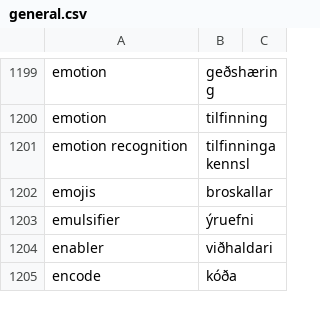
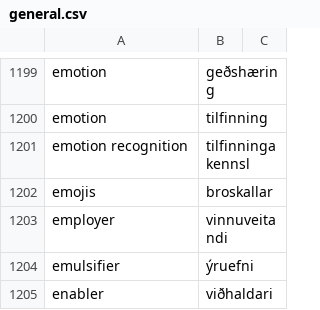
Before and after one commit to judyfong/dictionary, a CSV file: general.csv, drawn as a sheet; only a part is shown, gaps mark what is left out; the shorter side is filled out with more unchanged rows.

Commit message:
Update general.csv

```diff
--- a/general.csv
+++ b/general.csv
@@ -1202,2 +1202,3 @@ emotion recognition,tilfinningakennsl
 emojis,broskallar
+employer,vinnuveitandi
 emulsifier,ýruefni
```
